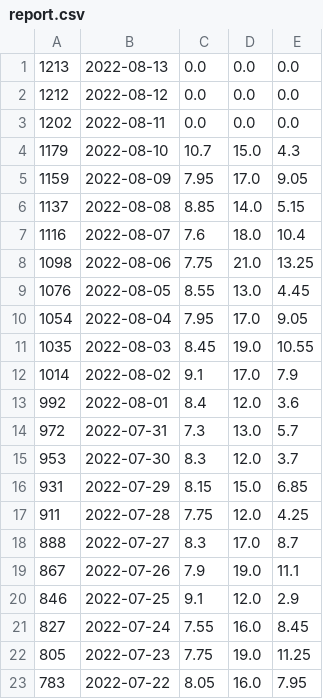
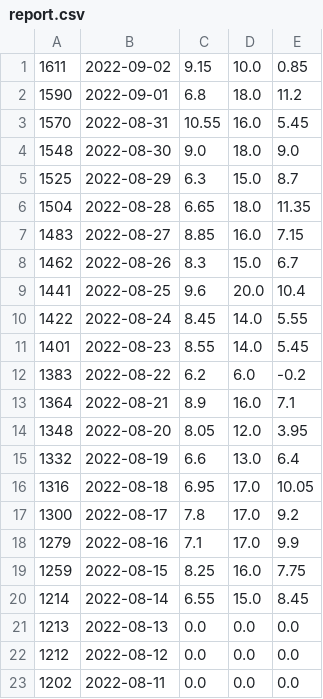
Before and after one commit to Sander-317/superpy, a CSV file: data/report.csv, drawn as a sheet; only a part is shown; the shorter side is filled out with more unchanged rows.

Commit message:
fixed the report.md

```diff
--- a/data/report.csv
+++ b/data/report.csv
@@ -1 +1,21 @@
+1611,2022-09-02,9.15,10.0,0.85
+1590,2022-09-01,6.8,18.0,11.2
+1570,2022-08-31,10.55,16.0,5.45
+1548,2022-08-30,9.0,18.0,9.0
+1525,2022-08-29,6.3,15.0,8.7
+1504,2022-08-28,6.65,18.0,11.35
+1483,2022-08-27,8.85,16.0,7.15
+1462,2022-08-26,8.3,15.0,6.7
+1441,2022-08-25,9.6,20.0,10.4
+1422,2022-08-24,8.45,14.0,5.55
+1401,2022-08-23,8.55,14.0,5.45
+1383,2022-08-22,6.2,6.0,-0.2
+1364,2022-08-21,8.9,16.0,7.1
+1348,2022-08-20,8.05,12.0,3.95
+1332,2022-08-19,6.6,13.0,6.4
+1316,2022-08-18,6.95,17.0,10.05
+1300,2022-08-17,7.8,17.0,9.2
+1279,2022-08-16,7.1,17.0,9.9
+1259,2022-08-15,8.25,16.0,7.75
+1214,2022-08-14,6.55,15.0,8.45
 1213,2022-08-13,0.0,0.0,0.0
```
Also changed, not shown: data/sold.csv, 4 other files.
